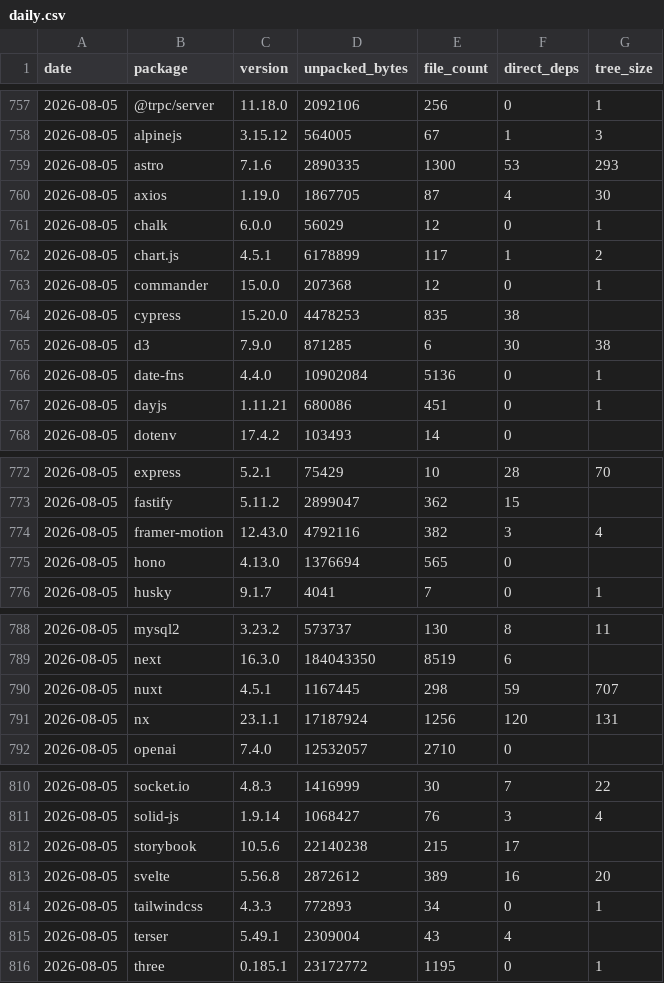
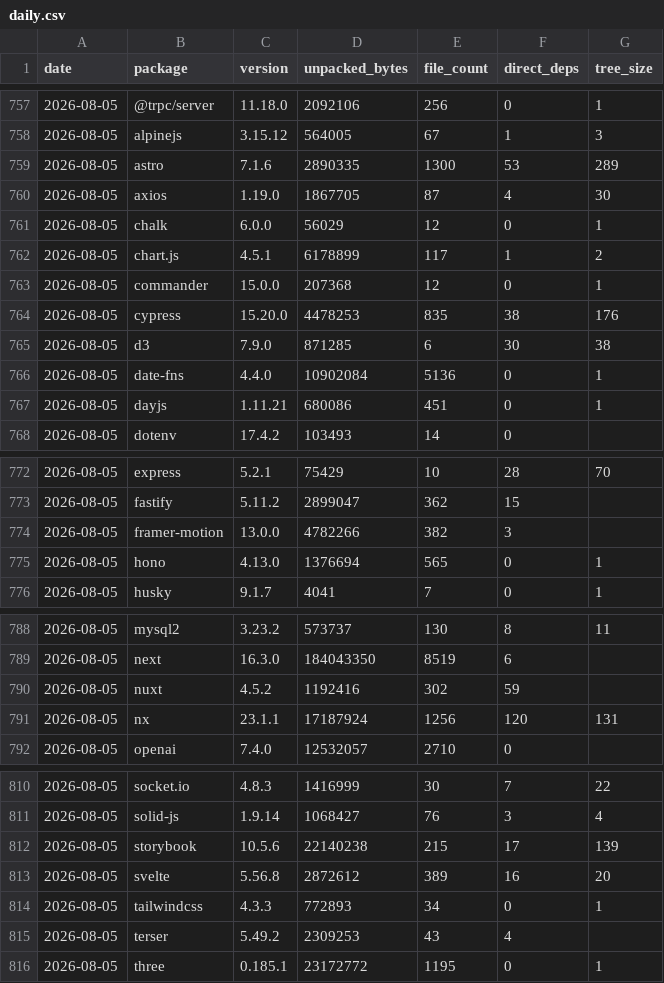
Before and after one commit to shwetankg07/great-consolidation, a CSV file: data/daily.csv, drawn as a sheet; only a part is shown, gaps mark what is left out.

```diff
--- a/data/daily.csv
+++ b/data/daily.csv
@@ -758,3 +758,3 @@ date,package,version,unpacked_bytes,file_count,direct_deps,tree_size
 2026-08-05,alpinejs,3.15.12,564005,67,1,3
-2026-08-05,astro,7.1.6,2890335,1300,53,293
+2026-08-05,astro,7.1.6,2890335,1300,53,289
 2026-08-05,axios,1.19.0,1867705,87,4,30
@@ -763,3 +763,3 @@ date,package,version,unpacked_bytes,file_count,direct_deps,tree_size
 2026-08-05,commander,15.0.0,207368,12,0,1
-2026-08-05,cypress,15.20.0,4478253,835,38,
+2026-08-05,cypress,15.20.0,4478253,835,38,176
 2026-08-05,d3,7.9.0,871285,6,30,38
@@ -773,4 +773,4 @@ date,package,version,unpacked_bytes,file_count,direct_deps,tree_size
 2026-08-05,fastify,5.11.2,2899047,362,15,
-2026-08-05,framer-motion,12.43.0,4792116,382,3,4
-2026-08-05,hono,4.13.0,1376694,565,0,
+2026-08-05,framer-motion,13.0.0,4782266,382,3,
+2026-08-05,hono,4.13.0,1376694,565,0,1
 2026-08-05,husky,9.1.7,4041,7,0,1
@@ -789,3 +789,3 @@ date,package,version,unpacked_bytes,file_count,direct_deps,tree_size
 2026-08-05,next,16.3.0,184043350,8519,6,
-2026-08-05,nuxt,4.5.1,1167445,298,59,707
+2026-08-05,nuxt,4.5.2,1192416,302,59,
 2026-08-05,nx,23.1.1,17187924,1256,120,131
@@ -811,6 +811,6 @@ date,package,version,unpacked_bytes,file_count,direct_deps,tree_size
 2026-08-05,solid-js,1.9.14,1068427,76,3,4
-2026-08-05,storybook,10.5.6,22140238,215,17,
+2026-08-05,storybook,10.5.6,22140238,215,17,139
 2026-08-05,svelte,5.56.8,2872612,389,16,20
 2026-08-05,tailwindcss,4.3.3,772893,34,0,1
-2026-08-05,terser,5.49.1,2309004,43,4,
+2026-08-05,terser,5.49.2,2309253,43,4,
 2026-08-05,three,0.185.1,23172772,1195,0,1
```
Also changed, not shown: data/releases.csv, 1 other file.
